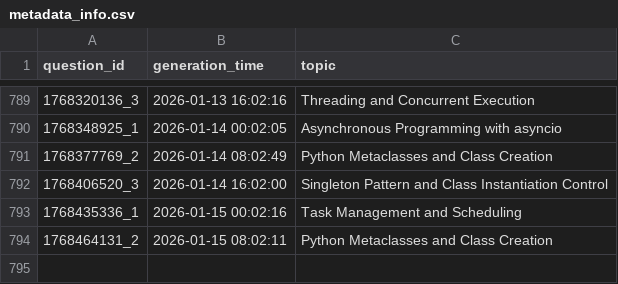
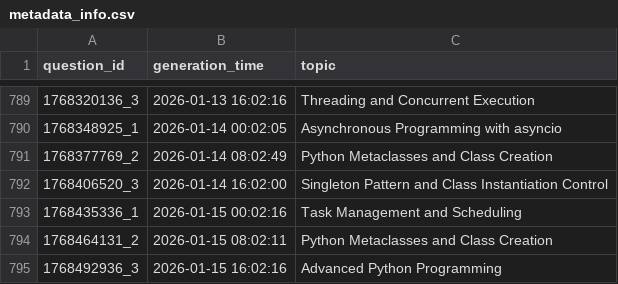
Before and after one commit to AbyTob/python-daily-quiz, a CSV file: resources/metadata_info.csv, drawn as a sheet; only a part is shown, gaps mark what is left out.

```diff
--- a/resources/metadata_info.csv
+++ b/resources/metadata_info.csv
@@ -794 +794,2 @@
 "1768464131_2";"2026-01-15 08:02:11";"Python Metaclasses and Class Creation"
+"1768492936_3";"2026-01-15 16:02:16";"Advanced Python Programming"
```
Also changed, not shown: 3 other files.
